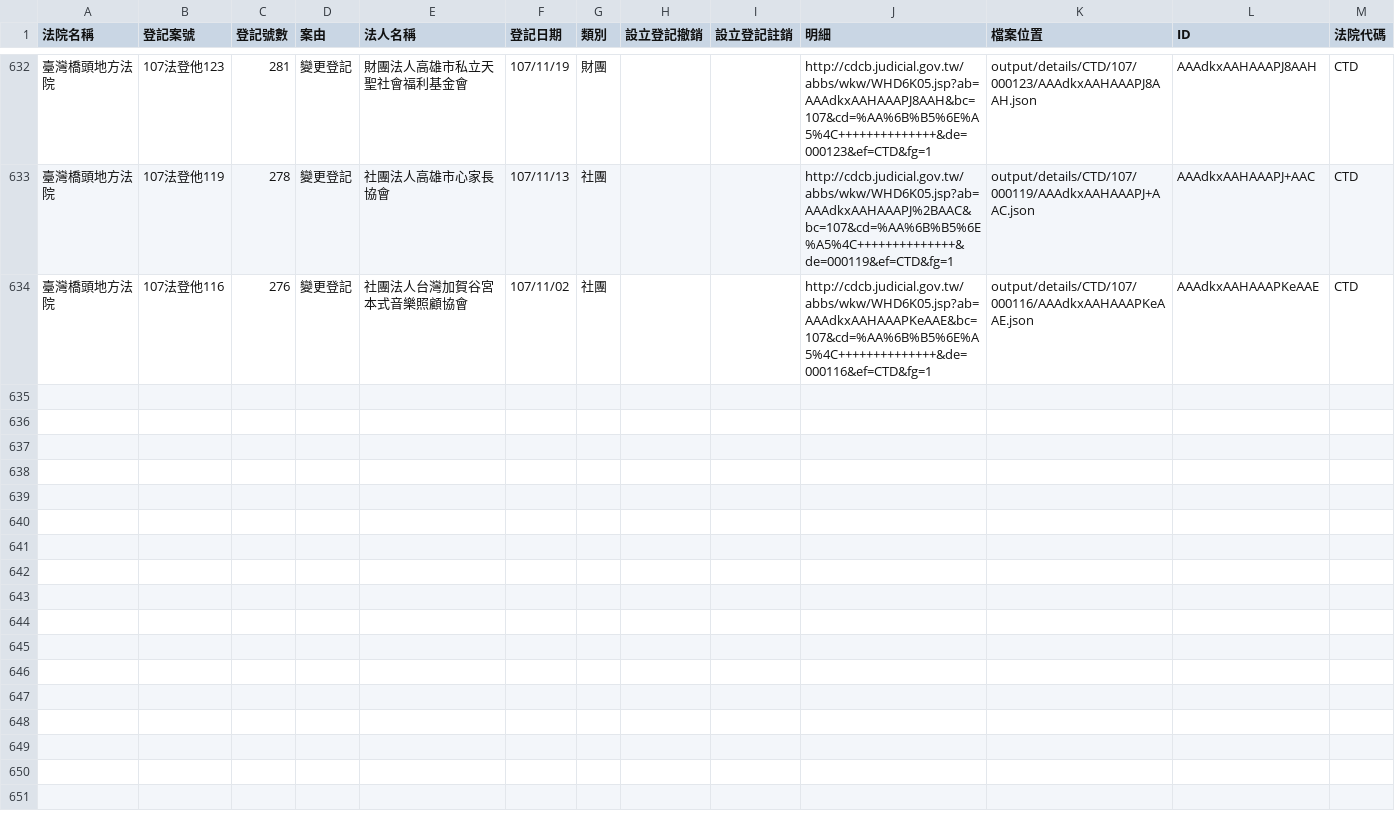
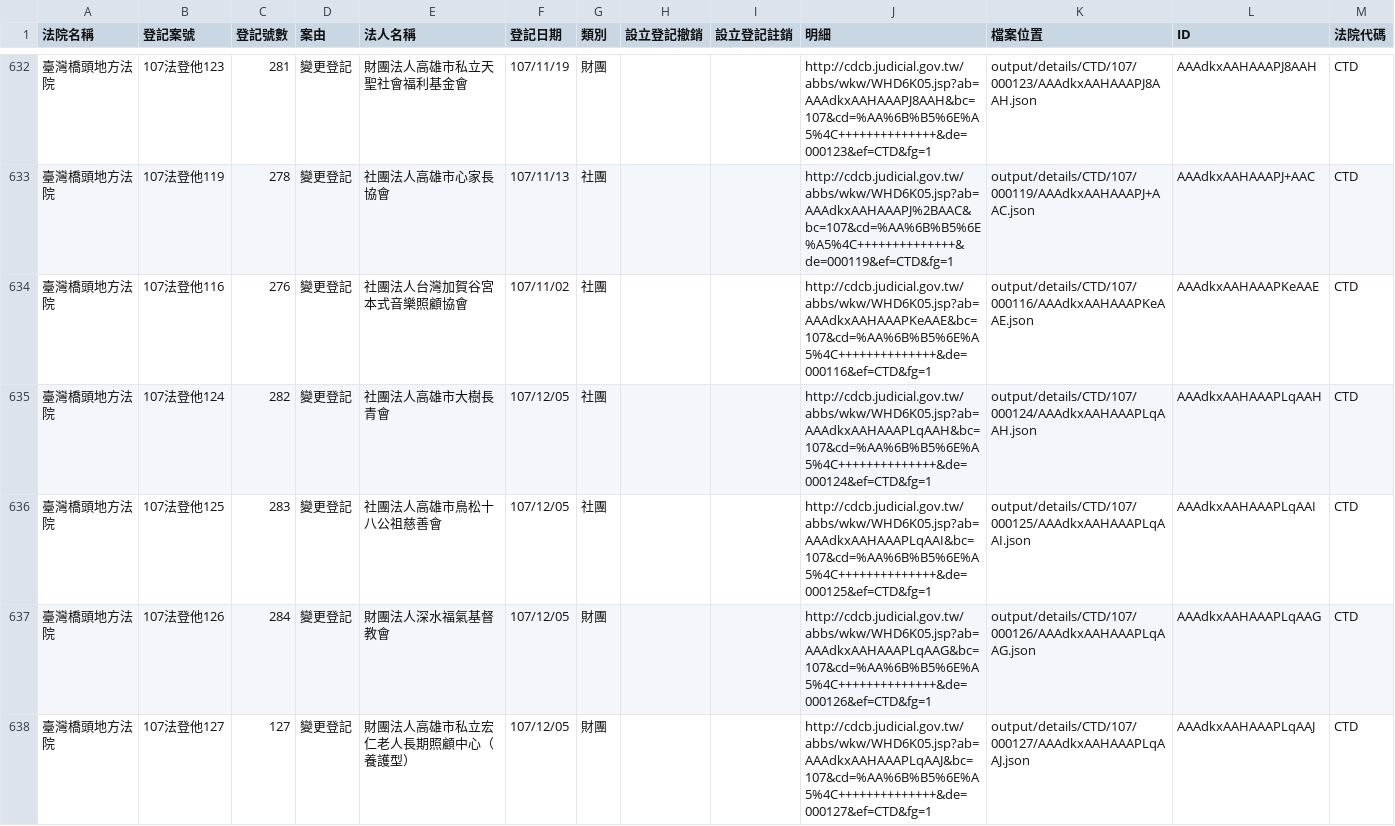
Before and after one commit to g0v/foundationtw, a CSV file: output/lists/CTD.csv, drawn as a sheet; only a part is shown, gaps mark what is left out.

Commit message:
update datasets @ 2018-12-06 02:00:01

```diff
--- a/output/lists/CTD.csv
+++ b/output/lists/CTD.csv
@@ -634 +634,5 @@
 臺灣橋頭地方法院,107法登他116,276,變更登記,社團法人台灣加賀谷宮本式音樂照顧協會,107/11/02,社團,,,http://cdcb.judicial.gov.tw/abbs/wkw/WHD6K05.jsp?ab=AAAdkxAAHAAAPKeAAE&bc=107&cd=%AA%6B%B5%6E%A5%4C++++++++++++++&de=000116&ef=CTD&fg=1,output/details/CTD/107/000116/AAAdkxAAHAAAPKeAAE.json,AAAdkxAAHAAAPKeAAE,CTD
+臺灣橋頭地方法院,107法登他124,282,變更登記,社團法人高雄市大樹長青會,107/12/05,社團,,,http://cdcb.judicial.gov.tw/abbs/wkw/WHD6K05.jsp?ab=AAAdkxAAHAAAPLqAAH&bc=107&cd=%AA%6B%B5%6E%A5%4C++++++++++++++&de=000124&ef=CTD&fg=1,output/details/CTD/107/000124/AAAdkxAAHAAAPLqAAH.json,AAAdkxAAHAAAPLqAAH,CTD
+臺灣橋頭地方法院,107法登他125,283,變更登記,社團法人高雄市鳥松十八公祖慈善會,107/12/05,社團,,,http://cdcb.judicial.gov.tw/abbs/wkw/WHD6K05.jsp?ab=AAAdkxAAHAAAPLqAAI&bc=107&cd=%AA%6B%B5%6E%A5%4C++++++++++++++&de=000125&ef=CTD&fg=1,output/details/CTD/107/000125/AAAdkxAAHAAAPLqAAI.json,AAAdkxAAHAAAPLqAAI,CTD
+臺灣橋頭地方法院,107法登他126,284,變更登記,財團法人深水福氣基督教會,107/12/05,財團,,,http://cdcb.judicial.gov.tw/abbs/wkw/WHD6K05.jsp?ab=AAAdkxAAHAAAPLqAAG&bc=107&cd=%AA%6B%B5%6E%A5%4C++++++++++++++&de=000126&ef=CTD&fg=1,output/details/CTD/107/000126/AAAdkxAAHAAAPLqAAG.json,AAAdkxAAHAAAPLqAAG,CTD
+臺灣橋頭地方法院,107法登他127,127,變更登記,財團法人高雄市私立宏仁老人長期照顧中心（養護型）,107/12/05,財團,,,http://cdcb.judicial.gov.tw/abbs/wkw/WHD6K05.jsp?ab=AAAdkxAAHAAAPLqAAJ&bc=107&cd=%AA%6B%B5%6E%A5%4C++++++++++++++&de=000127&ef=CTD&fg=1,output/details/CTD/107/000127/AAAdkxAAHAAAPLqAAJ.json,AAAdkxAAHAAAPLqAAJ,CTD
```
Also changed, not shown: output/lists/CHD.csv, output/lists/KLD.csv, 42 other files.
